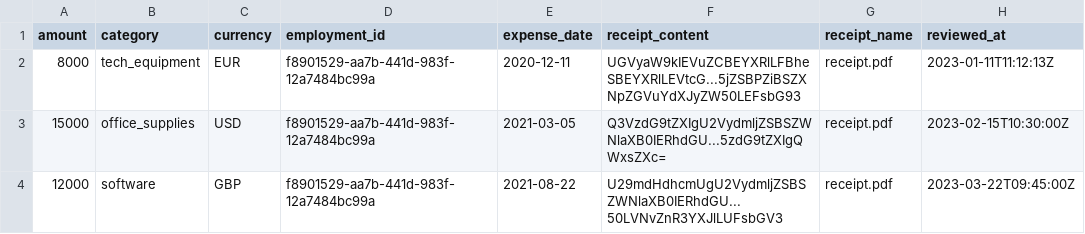
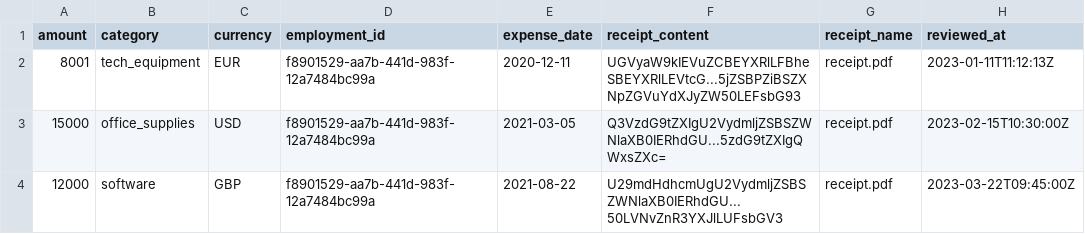
Before and after one commit to optechai/mock-api, a CSV file: public/expenses.csv, drawn as a sheet; only a part is shown; the diff names each change by its address in the sheet, - before the commit and + after, or states it on an @@ line.

Commit message:
Update expenses.csv

```diff
--- a/public/expenses.csv
+++ b/public/expenses.csv
-A2 (amount): 8000
+A2 (amount): 8001
```
